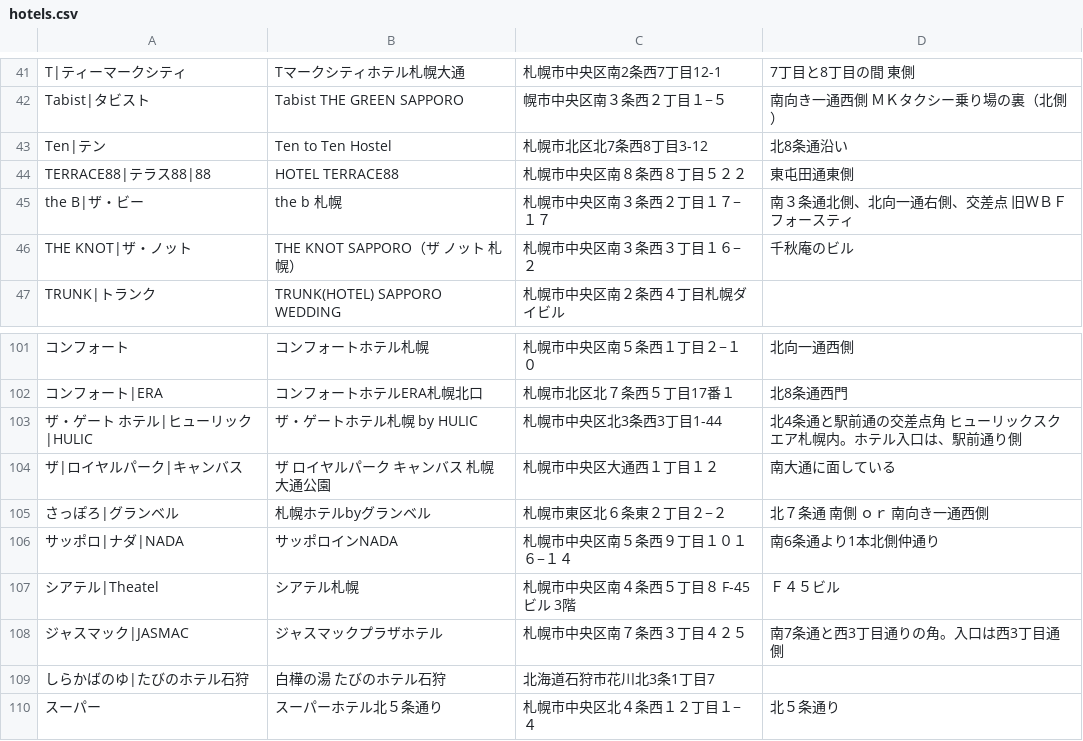
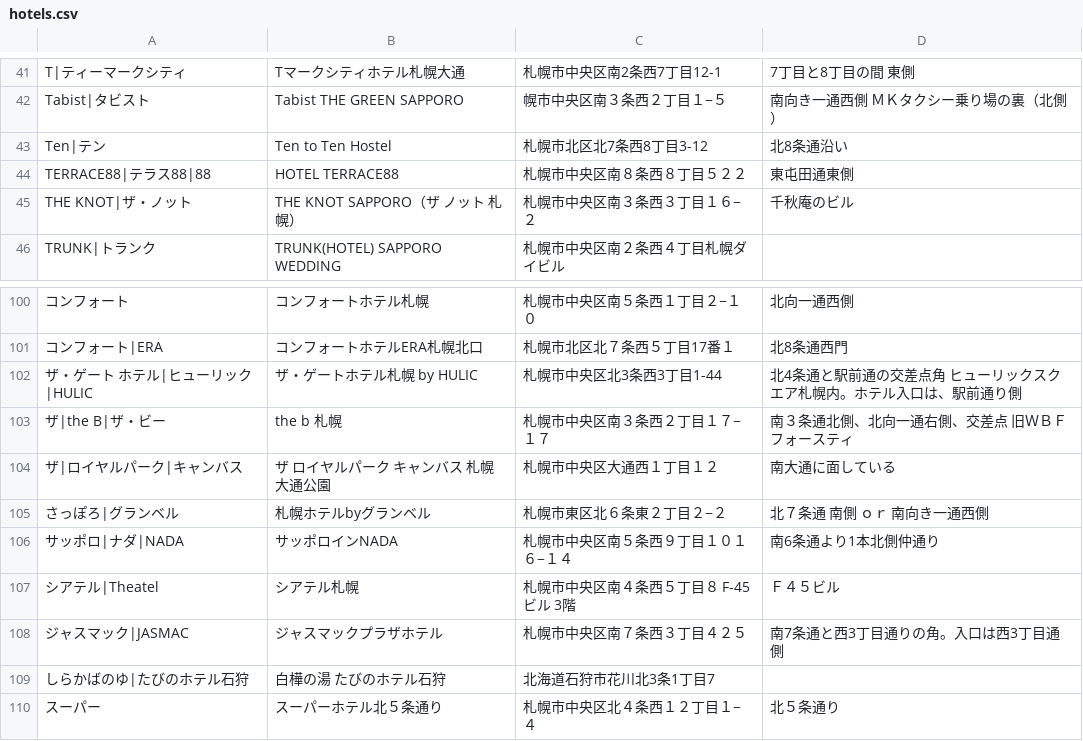
Before and after one commit to mjmu-web/sapporo_hotel_list, a CSV file: data/hotels.csv, drawn as a sheet; only a part is shown, gaps mark what is left out; removed rows and columns are numbered as before the commit, all else as after; the diff names each change by its address in the sheet, - before the commit and + after, or states it on an @@ line.

Commit message:
Update hotel from admin panel

```diff
--- a/data/hotels.csv
+++ b/data/hotels.csv
-row 45: the B|ザ・ビー | the b 札幌 | 札幌市中央区南３条西２丁目１７−１７ | 南３条通北側、北向一通右側、交差点 旧ＷＢＦフォースティ
+row 103: ザ|the B|ザ・ビー | the b 札幌 | 札幌市中央区南３条西２丁目１７−１７ | 南３条通北側、北向一通右側、交差点 旧ＷＢＦフォースティ
```
